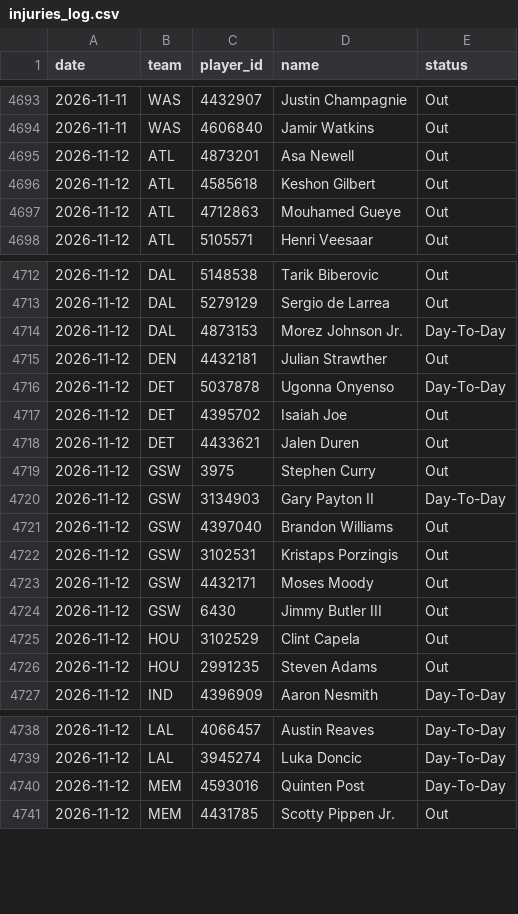
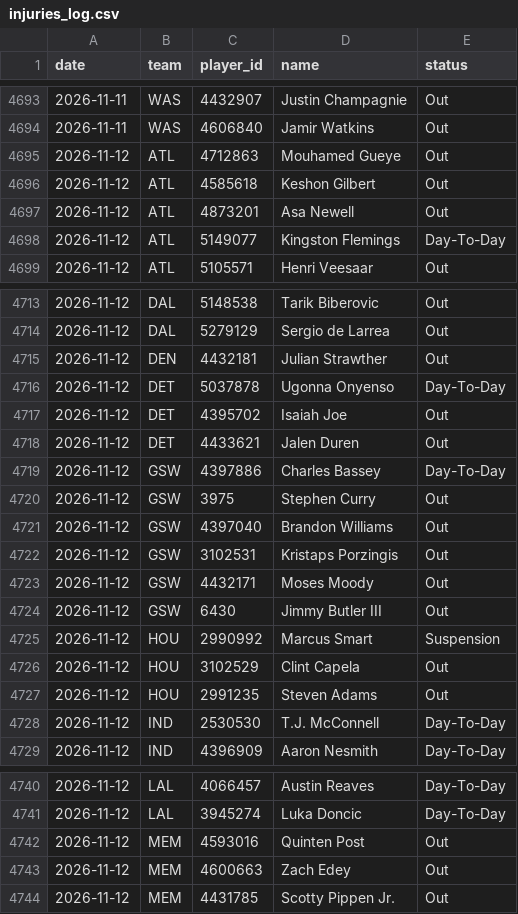
Before and after one commit to DEMON-X13/nba-hub, a CSV file: data/injuries_log.csv, drawn as a sheet; only a part is shown, gaps mark what is left out; the diff covers the shown part only.

```diff
--- a/data/injuries_log.csv
+++ b/data/injuries_log.csv
@@ -4694,5 +4694,6 @@ date,team,player_id,name,status
 2026-11-11,WAS,4606840,Jamir Watkins,Out
+2026-11-12,ATL,4712863,Mouhamed Gueye,Out
+2026-11-12,ATL,4585618,Keshon Gilbert,Out
 2026-11-12,ATL,4873201,Asa Newell,Out
-2026-11-12,ATL,4585618,Keshon Gilbert,Out
-2026-11-12,ATL,4712863,Mouhamed Gueye,Out
+2026-11-12,ATL,5149077,Kingston Flemings,Day-To-Day
 2026-11-12,ATL,5105571,Henri Veesaar,Out
@@ -4713,3 +4714,2 @@ date,team,player_id,name,status
 2026-11-12,DAL,5279129,Sergio de Larrea,Out
-2026-11-12,DAL,4873153,Morez Johnson Jr.,Day-To-Day
 2026-11-12,DEN,4432181,Julian Strawther,Out
@@ -4718,4 +4718,4 @@ date,team,player_id,name,status
 2026-11-12,DET,4433621,Jalen Duren,Out
+2026-11-12,GSW,4397886,Charles Bassey,Day-To-Day
 2026-11-12,GSW,3975,Stephen Curry,Out
-2026-11-12,GSW,3134903,Gary Payton II,Day-To-Day
 2026-11-12,GSW,4397040,Brandon Williams,Out
@@ -4724,4 +4724,6 @@ date,team,player_id,name,status
 2026-11-12,GSW,6430,Jimmy Butler III,Out
+2026-11-12,HOU,2990992,Marcus Smart,Suspension
 2026-11-12,HOU,3102529,Clint Capela,Out
 2026-11-12,HOU,2991235,Steven Adams,Out
+2026-11-12,IND,2530530,T.J. McConnell,Day-To-Day
 2026-11-12,IND,4396909,Aaron Nesmith,Day-To-Day
@@ -4739,3 +4741,4 @@ date,team,player_id,name,status
 2026-11-12,LAL,3945274,Luka Doncic,Day-To-Day
-2026-11-12,MEM,4593016,Quinten Post,Day-To-Day
+2026-11-12,MEM,4593016,Quinten Post,Out
+2026-11-12,MEM,4600663,Zach Edey,Out
 2026-11-12,MEM,4431785,Scotty Pippen Jr.,Out
```
Also changed, not shown: 1 added row and 1 moved row elsewhere in this file, data/predictions.csv, 13 other files.
